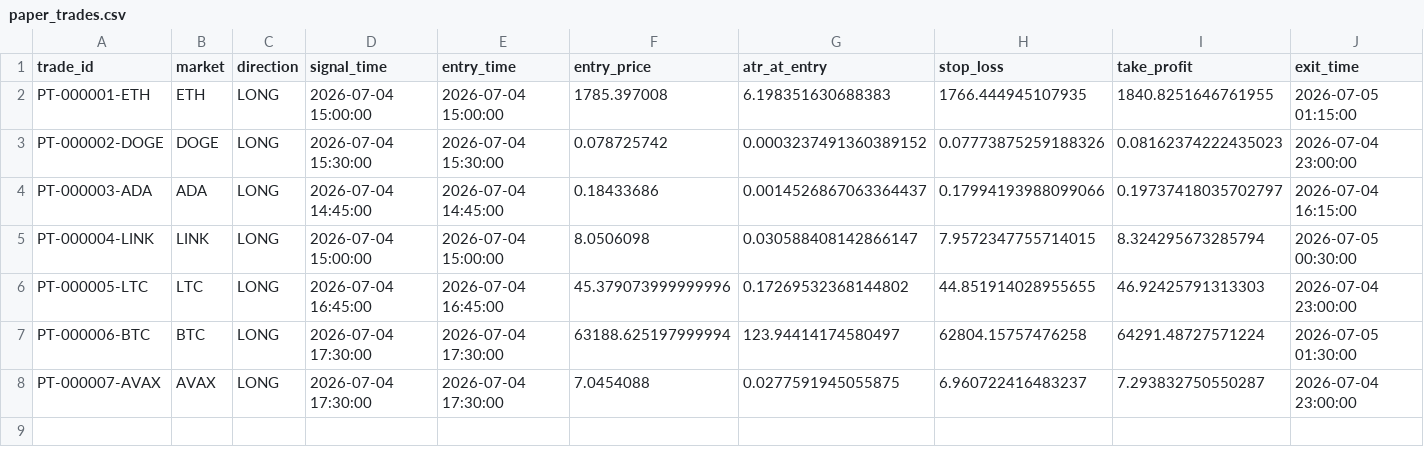
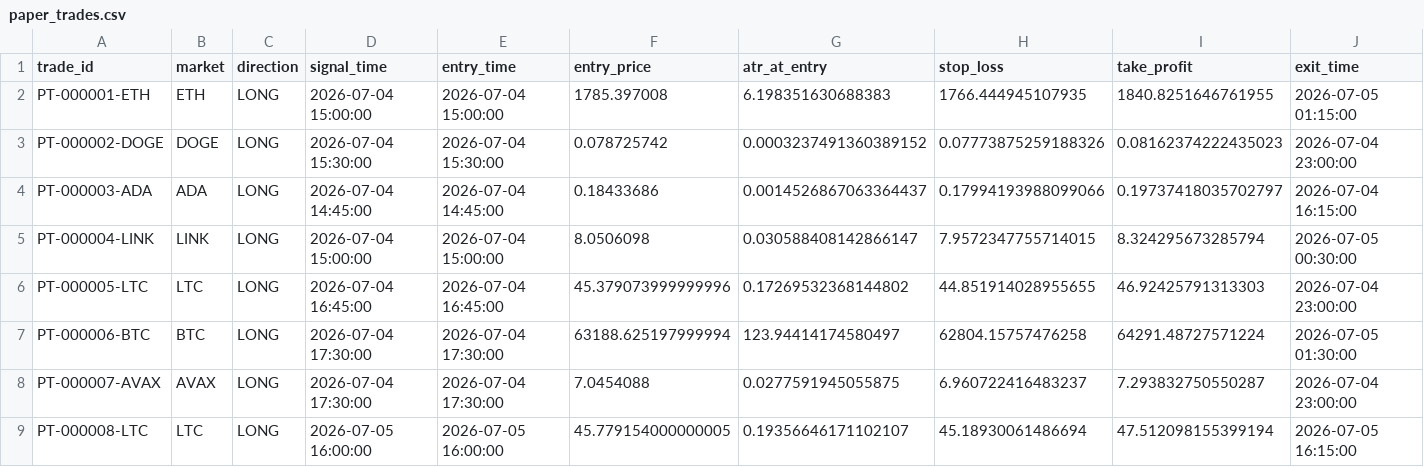
Before and after one commit to BziizB/biAN, a CSV file: paper_trading/paper_trades.csv, drawn as a sheet; only a part is shown; rows hold the shown columns only; the diff names each change by its address in the sheet, - before the commit and + after, or states it on an @@ line.

```diff
--- a/paper_trading/paper_trades.csv
+++ b/paper_trading/paper_trades.csv
+row 9: PT-000008-LTC | LTC | LONG | 2026-07-05 16:00:00 | 2026-07-05 16:00:00 | 45.779154000000005 | 0.19356646171102107 | 45.18930061486694 | 47.512098155399194 | 2026-07-05 16:15:00
```
Also changed, not shown: paper_trading/mismatch_report.csv, paper_trading/paper_signals.csv, 2 other files.
